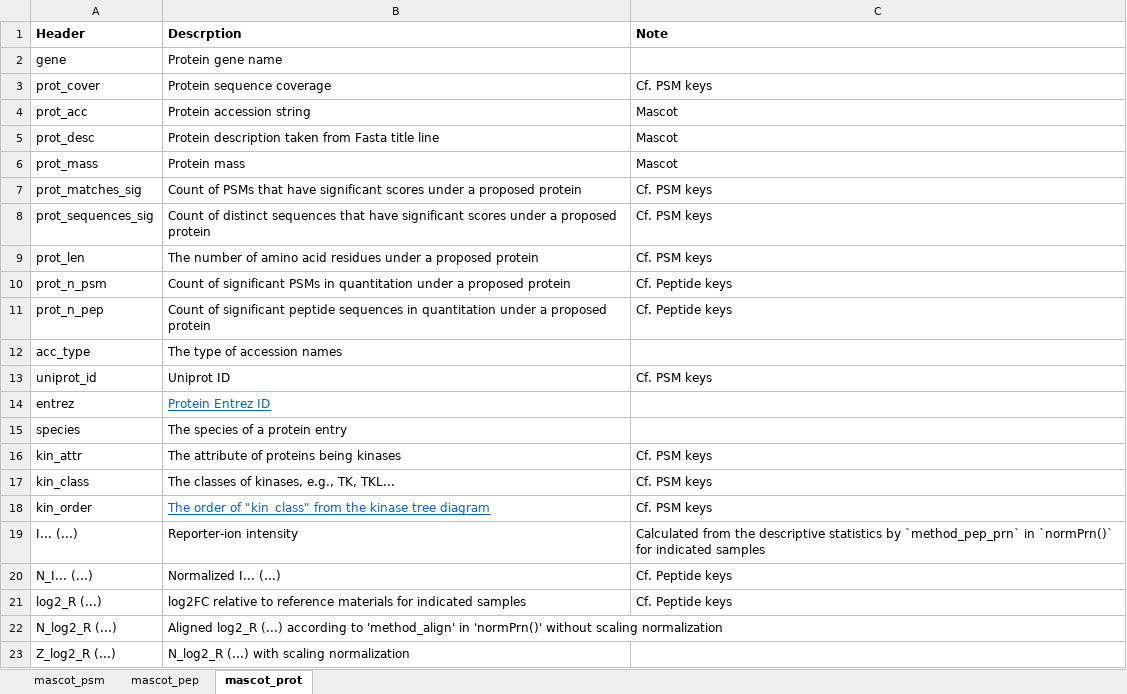
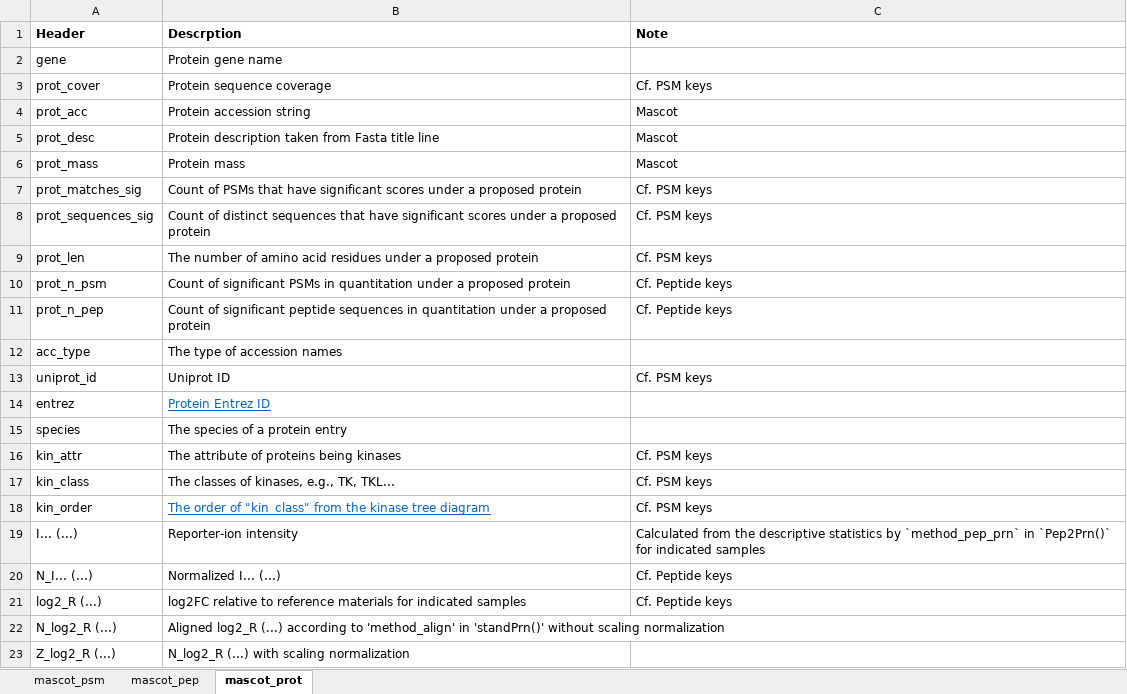
Before and after one commit to qzhang503/proteoQ, an Excel workbook: inst/extdata/mascot_keys.xlsx, sheet mascot_prot, drawn as a sheet; values as stored, in another font and other column widths than the file's, no borders; the diff names each change by its address in the sheet, - before the commit and + after, or states it on an @@ line.

Commit message:
2020-03-16
Bugs:
 - in `gspaMap`, removed the constraint of `stopifnot(gset_nms %in% c("go_sets", ...))`; otherwise, custom databases cannot be applied.
 - passed argument `gslogFC_cutoff` that was missing previously at `prnGSPA(method = limma)`.

Updates:
  - in `pepVol` and `prnVol`,
    - added examples of disabling the cut-off lines on x- and/or y-axis of volcano plots
  - in `prnGSPA`,
    - provided the automatic matching of `filter_` varargs, `pval_cutoff` and `logFC_cutoff` for uses with downstream `gspaMap` visualization
		- allowed integrated workflow of custom database prepration, `prnGSPA` analysis and `gspaMap` visualization
    - allowed the mix of `method = mean` and `limma`
    - updated the examples in `?prnGSPA`
  - in `gspaMap`,
    - no need to match manually the `filter_` varargs with the corresponding upstream `prnGSPA` analysis
    - forced the display of the threshold lines of `pval_cutoff` and `logFC_cutoff` in volcano plot visualization,  to reflect the settings in corresponding `prnGSPA`
    - updated the examples in `?gspaMap`
  - the description of `Mascot` and `MaxQuant` column keys in PSM, peptide and protein tables

```diff
--- a/inst/extdata/mascot_keys.xlsx (sheet mascot_prot)
+++ b/inst/extdata/mascot_keys.xlsx (sheet mascot_prot)
-C19 (Note): …`method_pep_prn` in `normPrn()` for indicated…
+C19 (Note): …`method_pep_prn` in `Pep2Prn()` for indicated…
-B22 (Descrption): …'method_align' in 'normPrn()' without scaling…
+B22 (Descrption): …'method_align' in 'standPrn()' without scaling…
```
Also changed, not shown: sheet mascot_psm, sheet mascot_pep, inst/extdata/maxquant_keys.xlsx, 25 other files.
